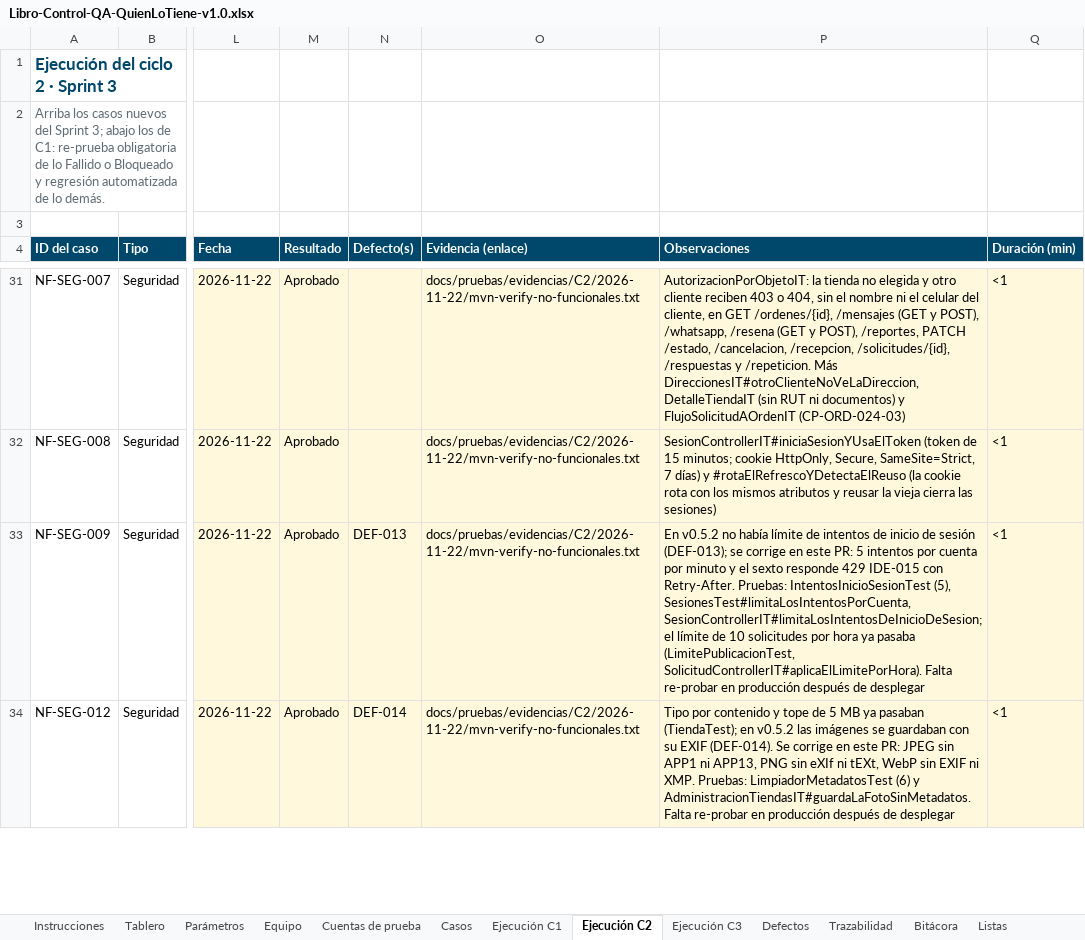
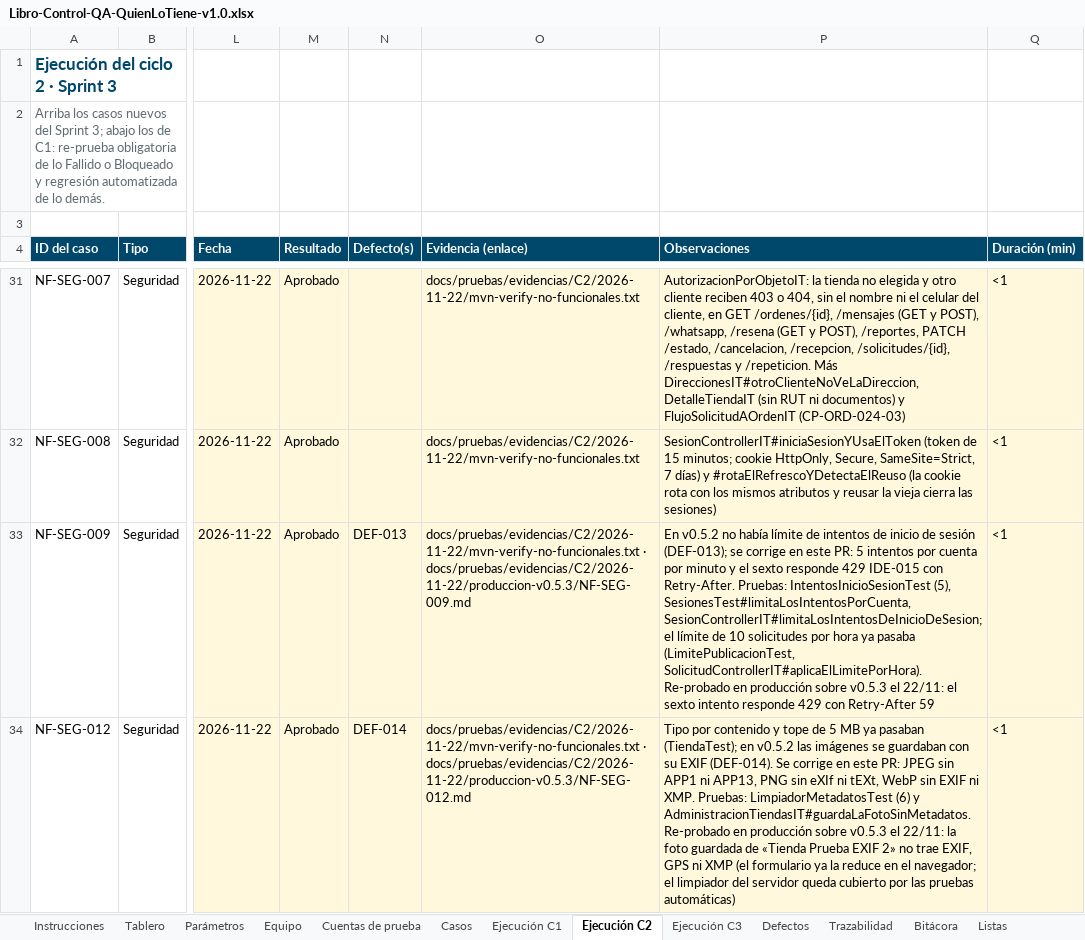
Before and after one commit to Daniel0442123/QuienLoTiene, an Excel workbook: docs/pruebas/entregables/Libro-Control-QA-QuienLoTiene-v1.0.xlsx, sheet Ejecución C2, drawn as a sheet; only a part is shown, gaps mark what is left out; values as stored, in another font and other column widths than the file's, no borders; conditional formats not drawn; the diff covers the shown part only; the diff names each change by its address in the sheet, - before the commit and + after, or states it on an @@ line.

```diff
--- a/docs/pruebas/entregables/Libro-Control-QA-QuienLoTiene-v1.0.xlsx (sheet Ejecución C2)
+++ b/docs/pruebas/entregables/Libro-Control-QA-QuienLoTiene-v1.0.xlsx (sheet Ejecución C2)
-O33 (Evidencia (enlace)): docs/pruebas/evidencias/C2/2026-11-22/mvn-verify-no-funcionales.txt
+O33 (Evidencia (enlace)): docs/pruebas/evidencias/C2/2026-11-22/mvn-verify-no-funcionales.txt · docs/pruebas/evidencias/C2/2026-11-22/produccion-v0.5.3/NF-SEG-009.md
-P33 (Observaciones): …(LimitePublicacionTest, SolicitudControllerIT#aplicaElLimitePorHora). Falta re-probar en producción después de desplegar
+P33 (Observaciones): …(LimitePublicacionTest, SolicitudControllerIT#aplicaElLimitePorHora). Re-probado en producción sobre v0.5.3 el 22/11: el sexto intento responde 429 con Retry-After 59
-O34 (Evidencia (enlace)): docs/pruebas/evidencias/C2/2026-11-22/mvn-verify-no-funcionales.txt
+O34 (Evidencia (enlace)): docs/pruebas/evidencias/C2/2026-11-22/mvn-verify-no-funcionales.txt · docs/pruebas/evidencias/C2/2026-11-22/produccion-v0.5.3/NF-SEG-012.md
-P34 (Observaciones): …y AdministracionTiendasIT#guardaLaFotoSinMetadatos. Falta re-probar en producción después de desplegar
+P34 (Observaciones): …y AdministracionTiendasIT#guardaLaFotoSinMetadatos. Re-probado en producción sobre v0.5.3 el 22/11: la foto guardada de «Tienda Prueba EXIF 2» no trae EXIF, GPS ni XMP (el formulario ya la reduce en el navegador; el limpiador del servidor queda cubierto por las pruebas automáticas)
```
Also changed, not shown: 2 edited cells elsewhere in this sheet, sheet Bitácora, sheet Defectos, docs/gestion/entregables/Control-de-Cambios-QuienLoTiene.xlsx, 13 other files.
